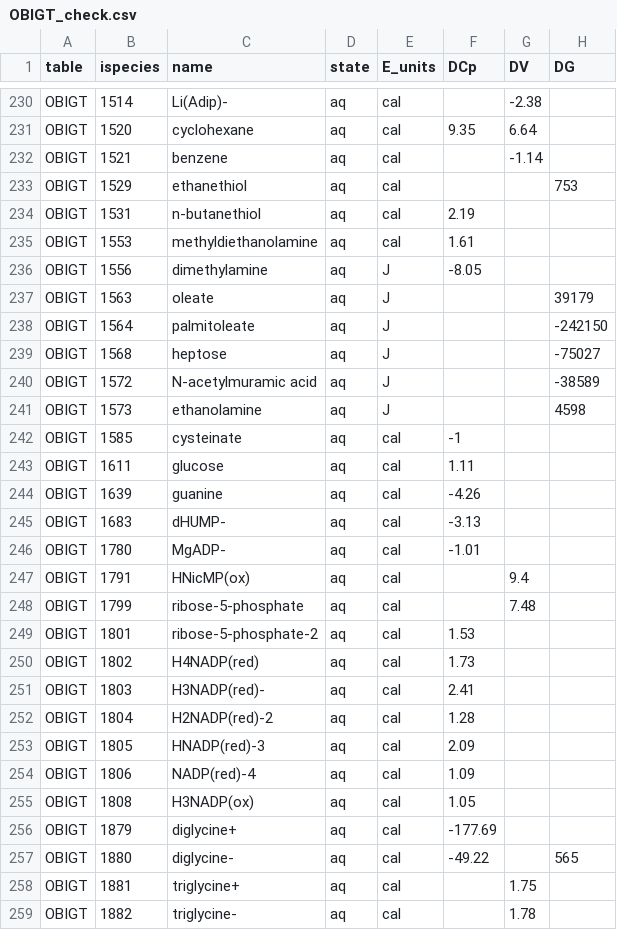
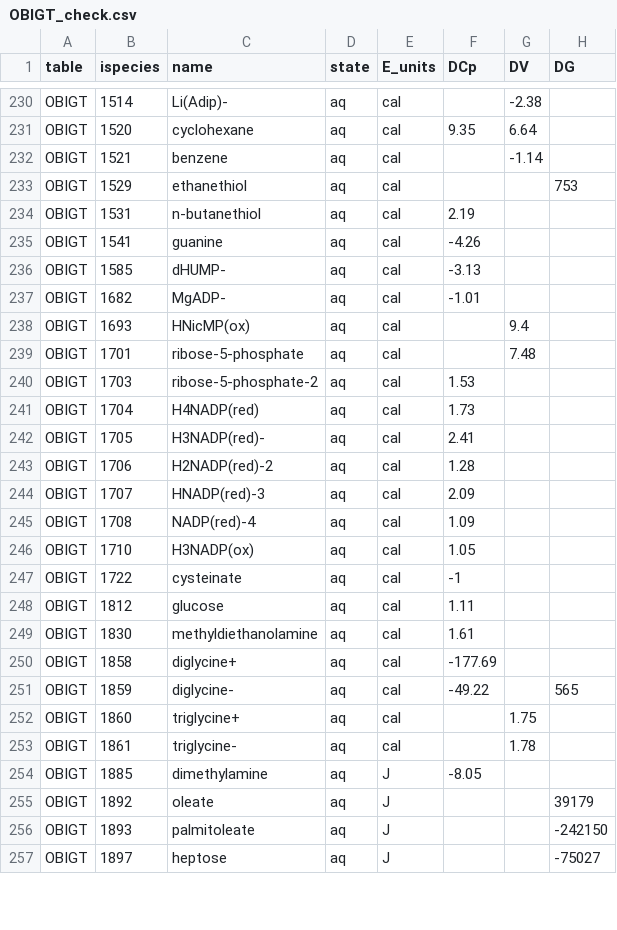
Before and after one commit to jedick/CHNOSZ, a CSV file: inst/extdata/adds/OBIGT_check.csv, drawn as a sheet; only a part is shown, gaps mark what is left out; the diff covers the shown part only.

Commit message:
OBIGT: Merge biotic_aq.csv into organic_aq.csv
git-svn-id: svn://scm.r-forge.r-project.org/svnroot/chnosz/pkg/CHNOSZ@719 edb9625f-4e0d-4859-8d74-9fd3b1da38cb

```diff
--- a/inst/extdata/adds/OBIGT_check.csv
+++ b/inst/extdata/adds/OBIGT_check.csv
@@ -234,26 +234,24 @@
 "OBIGT",1531,"n-butanethiol","aq","cal",2.19,,
-"OBIGT",1553,"methyldiethanolamine","aq","cal",1.61,,
-"OBIGT",1556,"dimethylamine","aq","J",-8.05,,
-"OBIGT",1563,"oleate","aq","J",,,39179
-"OBIGT",1564,"palmitoleate","aq","J",,,-242150
-"OBIGT",1568,"heptose","aq","J",,,-75027
-"OBIGT",1572,"N-acetylmuramic acid","aq","J",,,-38589
-"OBIGT",1573,"ethanolamine","aq","J",,,4598
-"OBIGT",1585,"cysteinate","aq","cal",-1,,
-"OBIGT",1611,"glucose","aq","cal",1.11,,
-"OBIGT",1639,"guanine","aq","cal",-4.26,,
-"OBIGT",1683,"dHUMP-","aq","cal",-3.13,,
-"OBIGT",1780,"MgADP-","aq","cal",-1.01,,
-"OBIGT",1791,"HNicMP(ox)","aq","cal",,9.4,
-"OBIGT",1799,"ribose-5-phosphate","aq","cal",,7.48,
-"OBIGT",1801,"ribose-5-phosphate-2","aq","cal",1.53,,
-"OBIGT",1802,"H4NADP(red)","aq","cal",1.73,,
-"OBIGT",1803,"H3NADP(red)-","aq","cal",2.41,,
-"OBIGT",1804,"H2NADP(red)-2","aq","cal",1.28,,
-"OBIGT",1805,"HNADP(red)-3","aq","cal",2.09,,
-"OBIGT",1806,"NADP(red)-4","aq","cal",1.09,,
-"OBIGT",1808,"H3NADP(ox)","aq","cal",1.05,,
-"OBIGT",1879,"diglycine+","aq","cal",-177.69,,
-"OBIGT",1880,"diglycine-","aq","cal",-49.22,,565
-"OBIGT",1881,"triglycine+","aq","cal",,1.75,
-"OBIGT",1882,"triglycine-","aq","cal",,1.78,
+"OBIGT",1541,"guanine","aq","cal",-4.26,,
+"OBIGT",1585,"dHUMP-","aq","cal",-3.13,,
+"OBIGT",1682,"MgADP-","aq","cal",-1.01,,
+"OBIGT",1693,"HNicMP(ox)","aq","cal",,9.4,
+"OBIGT",1701,"ribose-5-phosphate","aq","cal",,7.48,
+"OBIGT",1703,"ribose-5-phosphate-2","aq","cal",1.53,,
+"OBIGT",1704,"H4NADP(red)","aq","cal",1.73,,
+"OBIGT",1705,"H3NADP(red)-","aq","cal",2.41,,
+"OBIGT",1706,"H2NADP(red)-2","aq","cal",1.28,,
+"OBIGT",1707,"HNADP(red)-3","aq","cal",2.09,,
+"OBIGT",1708,"NADP(red)-4","aq","cal",1.09,,
+"OBIGT",1710,"H3NADP(ox)","aq","cal",1.05,,
+"OBIGT",1722,"cysteinate","aq","cal",-1,,
+"OBIGT",1812,"glucose","aq","cal",1.11,,
+"OBIGT",1830,"methyldiethanolamine","aq","cal",1.61,,
+"OBIGT",1858,"diglycine+","aq","cal",-177.69,,
+"OBIGT",1859,"diglycine-","aq","cal",-49.22,,565
+"OBIGT",1860,"triglycine+","aq","cal",,1.75,
+"OBIGT",1861,"triglycine-","aq","cal",,1.78,
+"OBIGT",1885,"dimethylamine","aq","J",-8.05,,
+"OBIGT",1892,"oleate","aq","J",,,39179
+"OBIGT",1893,"palmitoleate","aq","J",,,-242150
+"OBIGT",1897,"heptose","aq","J",,,-75027
```
Also changed, not shown: 2 added rows elsewhere in this file, 8 other files.
